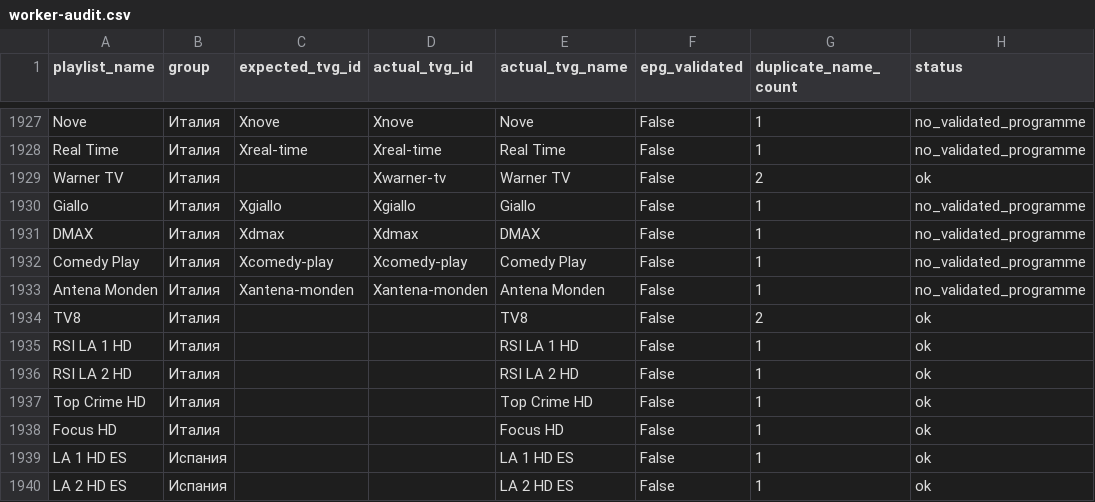
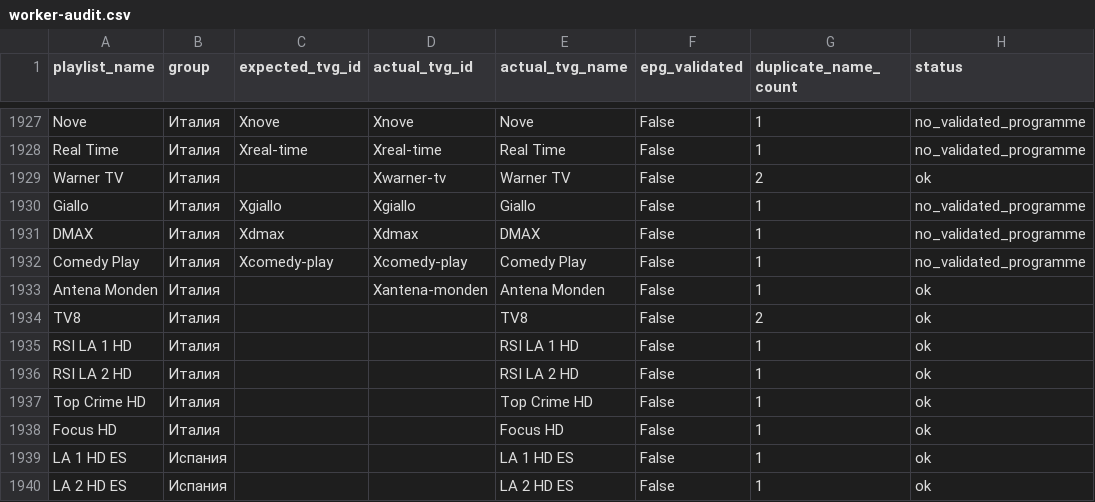
Before and after one commit to peter96son/iptv-epg-builder, a CSV file: output/worker-audit.csv, drawn as a sheet; only a part is shown, gaps mark what is left out.

```diff
--- a/output/worker-audit.csv
+++ b/output/worker-audit.csv
@@ -1932,3 +1932,3 @@ DMAX,Италия,Xdmax,Xdmax,DMAX,False,1,no_validated_programme
 Comedy Play,Италия,Xcomedy-play,Xcomedy-play,Comedy Play,False,1,no_validated_programme
-Antena Monden,Италия,Xantena-monden,Xantena-monden,Antena Monden,False,1,no_validated_programme
+Antena Monden,Италия,,Xantena-monden,Antena Monden,False,1,ok
 TV8,Италия,,,TV8,False,2,ok
```
Also changed, not shown: output/worker-audit-gaps.csv, 2 other files.
